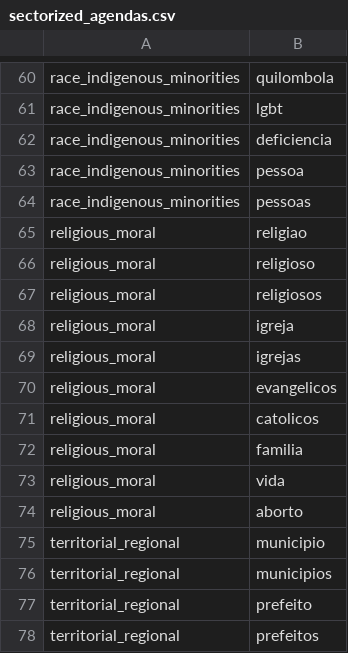
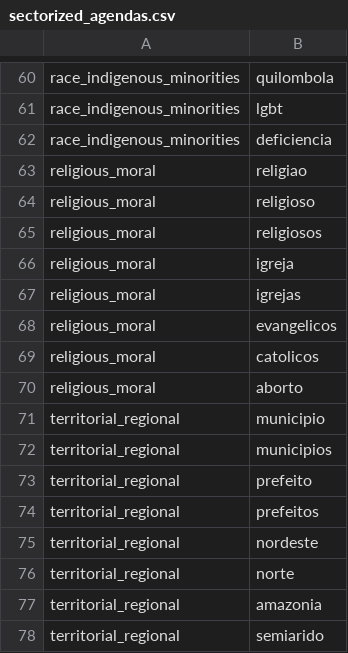
Before and after one commit to EDMOITINHO/modelo-interpretavel-discurso-parlamentar, a CSV file: dictionaries/sectorized_agendas.csv, drawn as a sheet; only a part is shown, gaps mark what is left out; the shorter side is filled out with more unchanged rows; the diff names each change by its address in the sheet, - before the commit and + after, or states it on an @@ line.

```diff
--- a/dictionaries/sectorized_agendas.csv
+++ b/dictionaries/sectorized_agendas.csv
-row 63: race_indigenous_minorities | pessoa
-row 64: race_indigenous_minorities | pessoas
-row 72: religious_moral | familia
-row 73: religious_moral | vida
```
Also changed, not shown: config/analysis_parameters.csv, dictionaries/national_policy_themes_layer1.csv, 26 other files.
